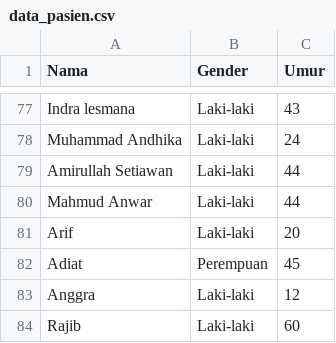
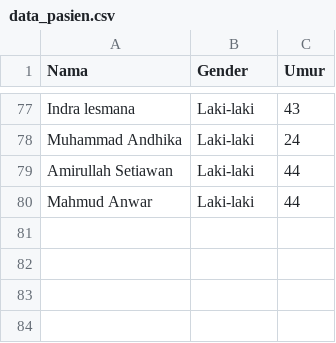
Before and after one commit to idhamaja/drugsPrescriptionSytem, a CSV file: backend/models/data_pasien.csv, drawn as a sheet; only a part is shown, gaps mark what is left out; the diff names each change by its address in the sheet, - before the commit and + after, or states it on an @@ line.

```diff
--- a/backend/models/data_pasien.csv
+++ b/backend/models/data_pasien.csv
-row 81: Arif | Laki-laki | 20
-row 82: Adiat | Perempuan | 45
-row 83: Anggra | Laki-laki | 12
-row 84: Rajib | Laki-laki | 60
```
Also changed, not shown: backend/models/data_diagnosis_penyakit_new.csv, backend/models/data_resep_obat_new.csv, 1 other file.
